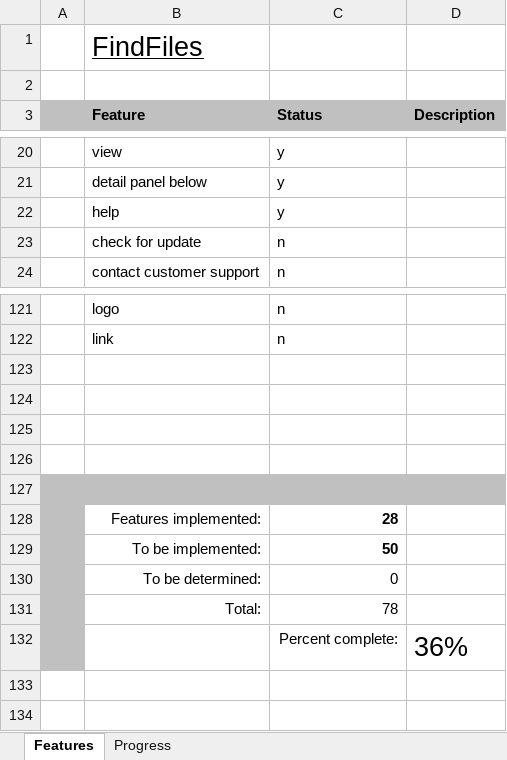
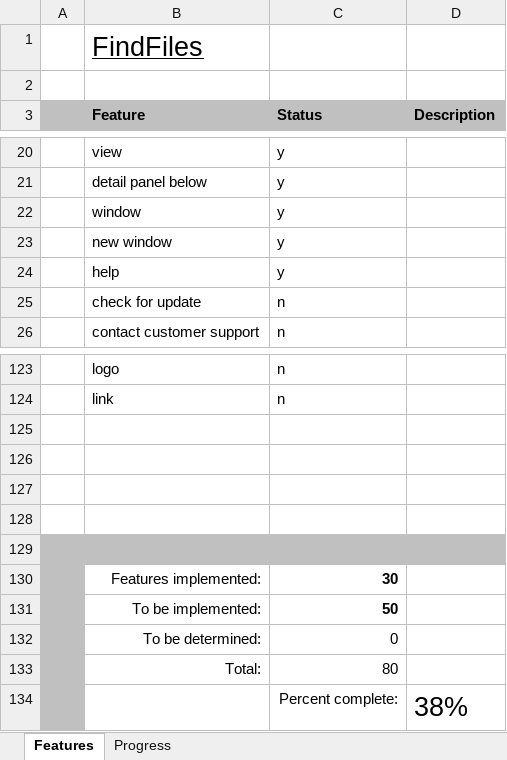
Before and after one commit to andy-goryachev/FindFiles, an Excel workbook: FindFiles Feature Matrix.xlsx, sheet Features, drawn as a sheet; only a part is shown, gaps mark what is left out; values as stored, in another font and other column widths than the file's, no borders; conditional formats not drawn; addresses are those after the commit; the diff names each change by its address in the sheet, - before the commit and + after, or states it on an @@ line.

Commit message:
new window

```diff
--- a/FindFiles Feature Matrix.xlsx (sheet Features)
+++ b/FindFiles Feature Matrix.xlsx (sheet Features)
+row 22:  | window | y
+row 23:  | new window | y
-C130 (Status): 28
+C130 (Status): 30
-C133 (Status): 78
+C133 (Status): 80
-D134 (Description): 36%
+D134 (Description): 38%
```
Also changed, not shown: sheet Progress, formulas that keep their value, charts or pictures, 4 other files.
